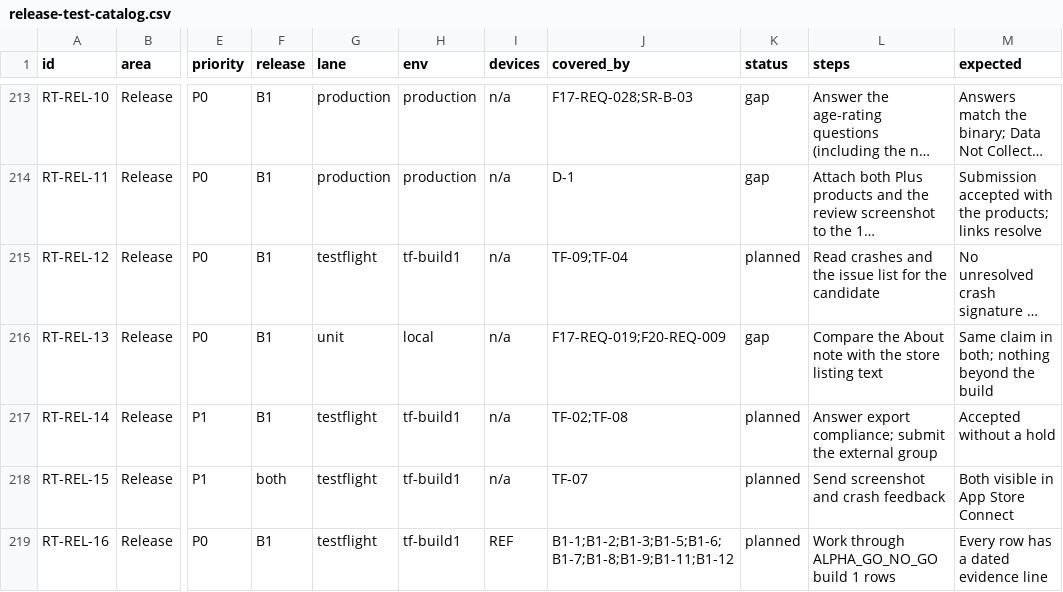
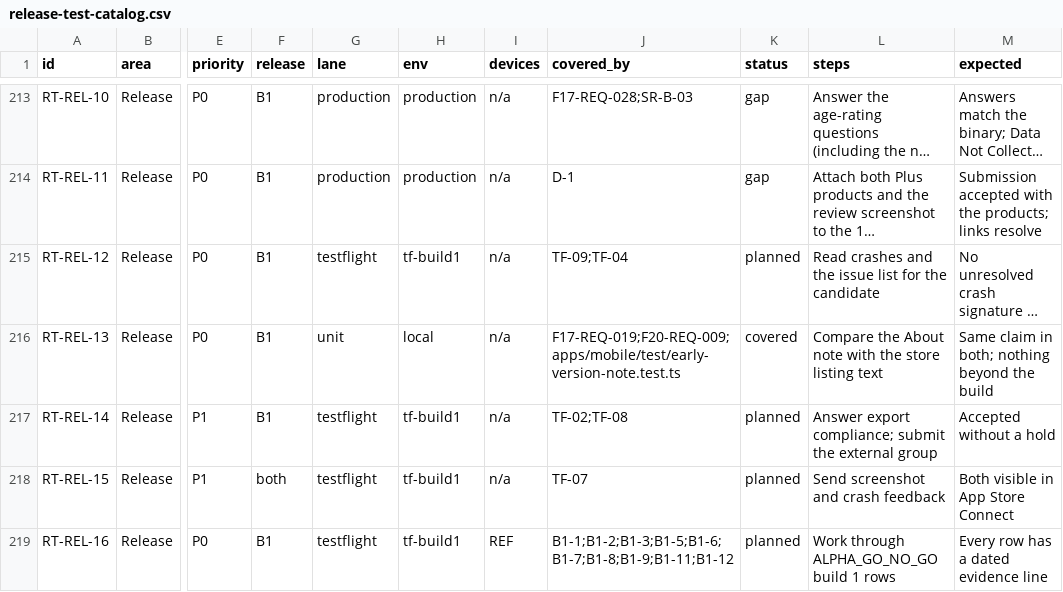
Before and after one commit to thesaurabhpareek/earlyletters, a CSV file: docs/qa/release-test-catalog.csv, drawn as a sheet; only a part is shown, gaps mark what is left out; long unchanged cells end in …; the diff covers the shown part only; the diff names each change by its address in the sheet, - before the commit and + after, or states it on an @@ line.

```diff
--- a/docs/qa/release-test-catalog.csv
+++ b/docs/qa/release-test-catalog.csv
-J216 (covered_by): F17-REQ-019;F20-REQ-009
+J216 (covered_by): F17-REQ-019;F20-REQ-009;apps/mobile/test/early-version-note.test.ts
-K216 (status): gap
+K216 (status): covered
```
Also changed, not shown: 12 edited cells elsewhere in this file, 2 other files.
